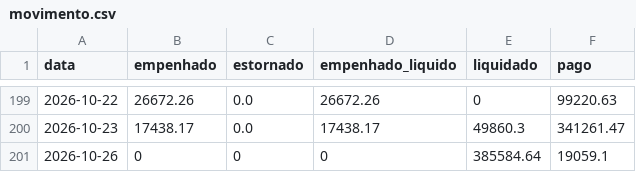
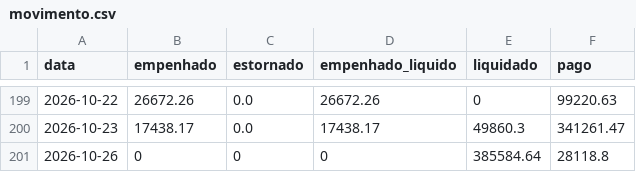
Before and after one commit to vagnerims2/painel-leopolis, a CSV file: data/movimento.csv, drawn as a sheet; only a part is shown, gaps mark what is left out.

```diff
--- a/data/movimento.csv
+++ b/data/movimento.csv
@@ -200,2 +200,2 @@ data,empenhado,estornado,empenhado_liquido,liquidado,pago
 2026-10-23,17438.17,0.0,17438.17,49860.3,341261.47
-2026-10-26,0,0,0,385584.64,19059.1
+2026-10-26,0,0,0,385584.64,28118.8
```
Also changed, not shown: 5 other files.
